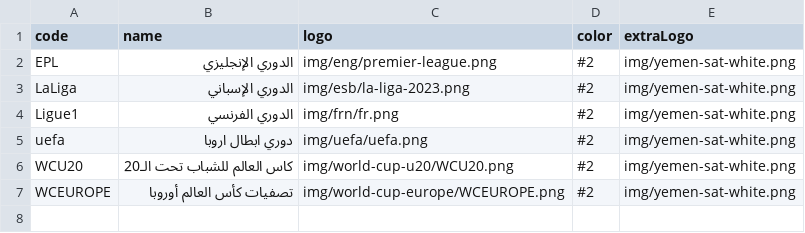
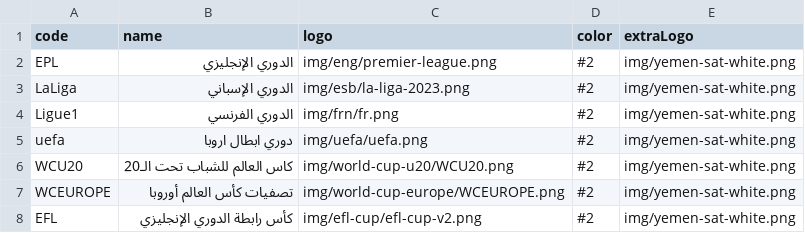
Before and after one commit to falahsab/jedwal, a CSV file: csv/leagues.csv, drawn as a sheet; the diff names each change by its address in the sheet, - before the commit and + after, or states it on an @@ line.

Commit message:
Update leagues.csv

```diff
--- a/csv/leagues.csv
+++ b/csv/leagues.csv
+row 8: EFL | كأس رابطة الدوري الإنجليزي | img/efl-cup/efl-cup-v2.png | #2 | img/yemen-sat-white.png
```
